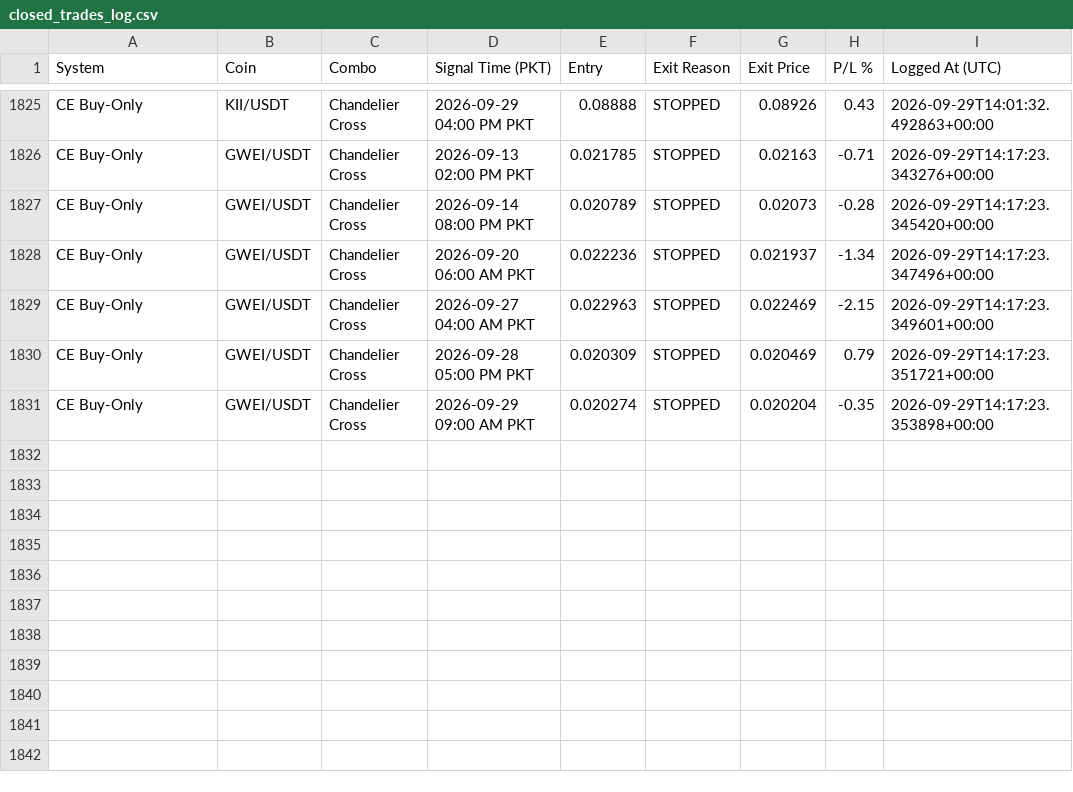
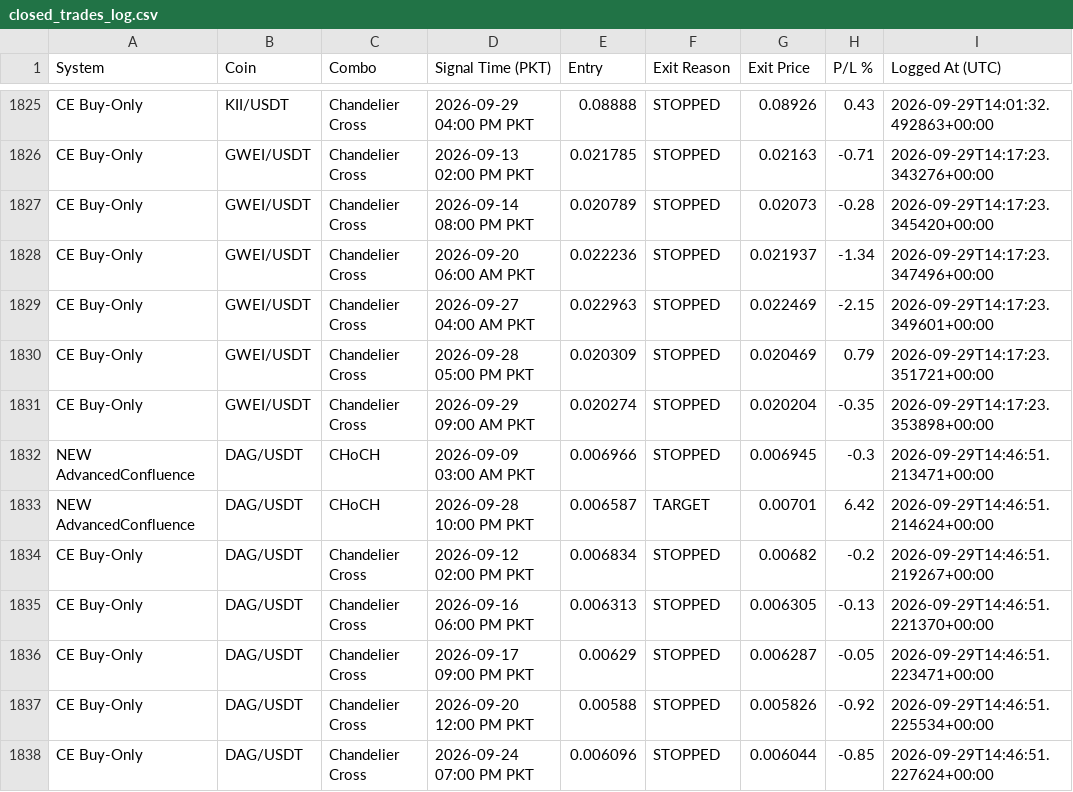
Before and after one commit to Asifali549/Asif-Ali, a CSV file: closed_trades_log.csv, drawn as a sheet; only a part is shown, gaps mark what is left out.

```diff
--- a/closed_trades_log.csv
+++ b/closed_trades_log.csv
@@ -1831 +1831,8 @@ CE Buy-Only,GWEI/USDT,Chandelier Cross,2026-09-28 05:00 PM PKT,0.020309,STOPPED,
 CE Buy-Only,GWEI/USDT,Chandelier Cross,2026-09-29 09:00 AM PKT,0.020274,STOPPED,0.020204,-0.35,2026-09-29T14:17:23.353898+00:00
+NEW AdvancedConfluence,DAG/USDT,CHoCH,2026-09-09 03:00 AM PKT,0.006966,STOPPED,0.006945,-0.3,2026-09-29T14:46:51.213471+00:00
+NEW AdvancedConfluence,DAG/USDT,CHoCH,2026-09-28 10:00 PM PKT,0.006587,TARGET,0.00701,6.42,2026-09-29T14:46:51.214624+00:00
+CE Buy-Only,DAG/USDT,Chandelier Cross,2026-09-12 02:00 PM PKT,0.006834,STOPPED,0.00682,-0.2,2026-09-29T14:46:51.219267+00:00
+CE Buy-Only,DAG/USDT,Chandelier Cross,2026-09-16 06:00 PM PKT,0.006313,STOPPED,0.006305,-0.13,2026-09-29T14:46:51.221370+00:00
+CE Buy-Only,DAG/USDT,Chandelier Cross,2026-09-17 09:00 PM PKT,0.00629,STOPPED,0.006287,-0.05,2026-09-29T14:46:51.223471+00:00
+CE Buy-Only,DAG/USDT,Chandelier Cross,2026-09-20 12:00 PM PKT,0.00588,STOPPED,0.005826,-0.92,2026-09-29T14:46:51.225534+00:00
+CE Buy-Only,DAG/USDT,Chandelier Cross,2026-09-24 07:00 PM PKT,0.006096,STOPPED,0.006044,-0.85,2026-09-29T14:46:51.227624+00:00
```
Also changed, not shown: 2 other files.
